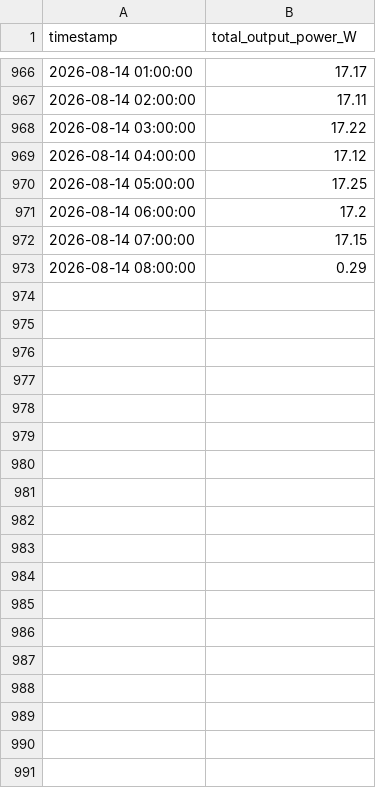
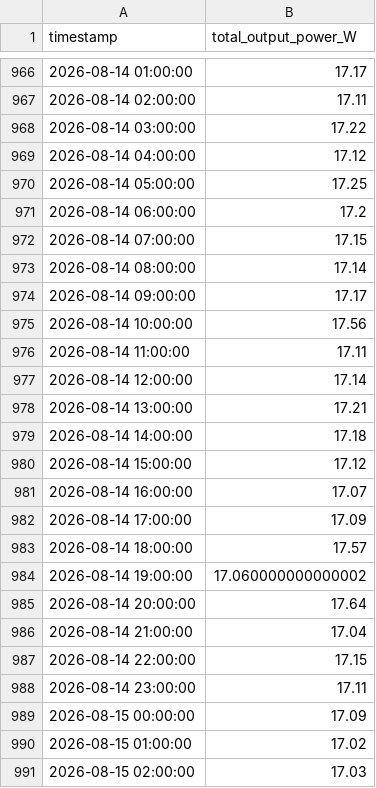
Before and after one commit to marcelduplessis/waveglider-power-dashboard, a CSV file: amps_power_output/wg1170/total_output_power_watts.csv, drawn as a sheet; only a part is shown, gaps mark what is left out; the diff covers the shown part only.

```diff
--- a/amps_power_output/wg1170/total_output_power_watts.csv
+++ b/amps_power_output/wg1170/total_output_power_watts.csv
@@ -972,2 +972,20 @@ timestamp,total_output_power_W
 2026-08-14 07:00:00,17.15
-2026-08-14 08:00:00,0.29
+2026-08-14 08:00:00,17.14
+2026-08-14 09:00:00,17.17
+2026-08-14 10:00:00,17.56
+2026-08-14 11:00:00,17.11
+2026-08-14 12:00:00,17.14
+2026-08-14 13:00:00,17.21
+2026-08-14 14:00:00,17.18
+2026-08-14 15:00:00,17.12
+2026-08-14 16:00:00,17.07
+2026-08-14 17:00:00,17.09
+2026-08-14 18:00:00,17.57
+2026-08-14 19:00:00,17.060000000000002
+2026-08-14 20:00:00,17.64
+2026-08-14 21:00:00,17.04
+2026-08-14 22:00:00,17.15
+2026-08-14 23:00:00,17.11
+2026-08-15 00:00:00,17.09
+2026-08-15 01:00:00,17.02
+2026-08-15 02:00:00,17.03
```
Also changed, not shown: 39 added rows elsewhere in this file, amps_power_output/wg1169/total_battery_power_watts.csv, amps_power_output/wg1169/total_output_power_watts.csv, 24 other files.
